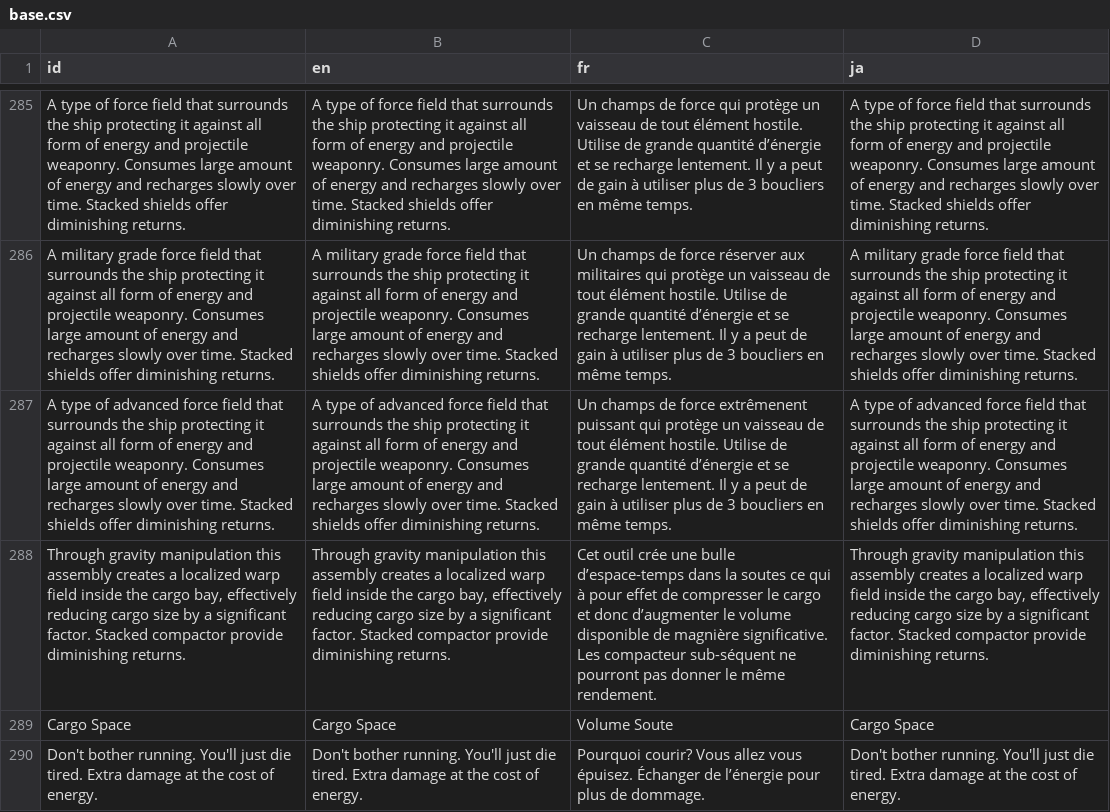
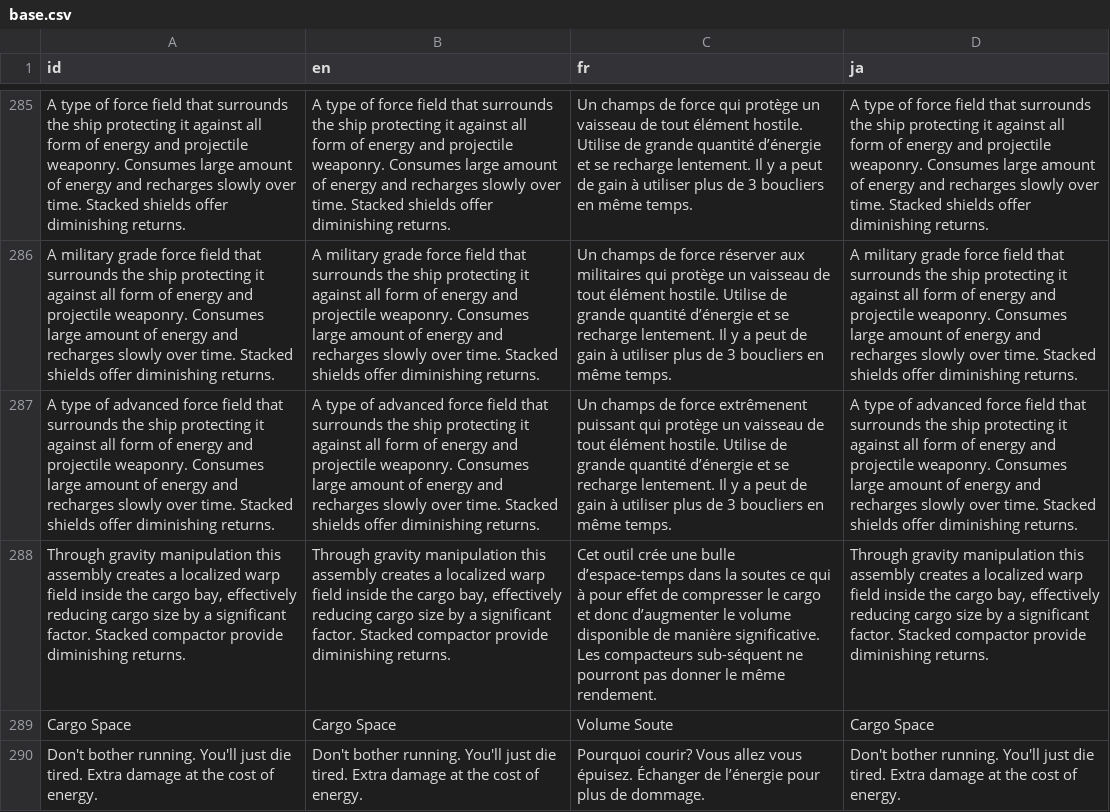
Before and after one commit to Ombarus/SolarRogue, a CSV file: data/translation/base.csv, drawn as a sheet; only a part is shown, gaps mark what is left out; the diff names each change by its address in the sheet, - before the commit and + after, or states it on an @@ line.

Commit message:
fr translation fix

```diff
--- a/data/translation/base.csv
+++ b/data/translation/base.csv
-C288 (fr): …disponible de magnière significative. Les compacteur sub-séquent ne…
+C288 (fr): …disponible de manière significative. Les compacteurs sub-séquent ne…
```
Also changed, not shown: 3 other files.
